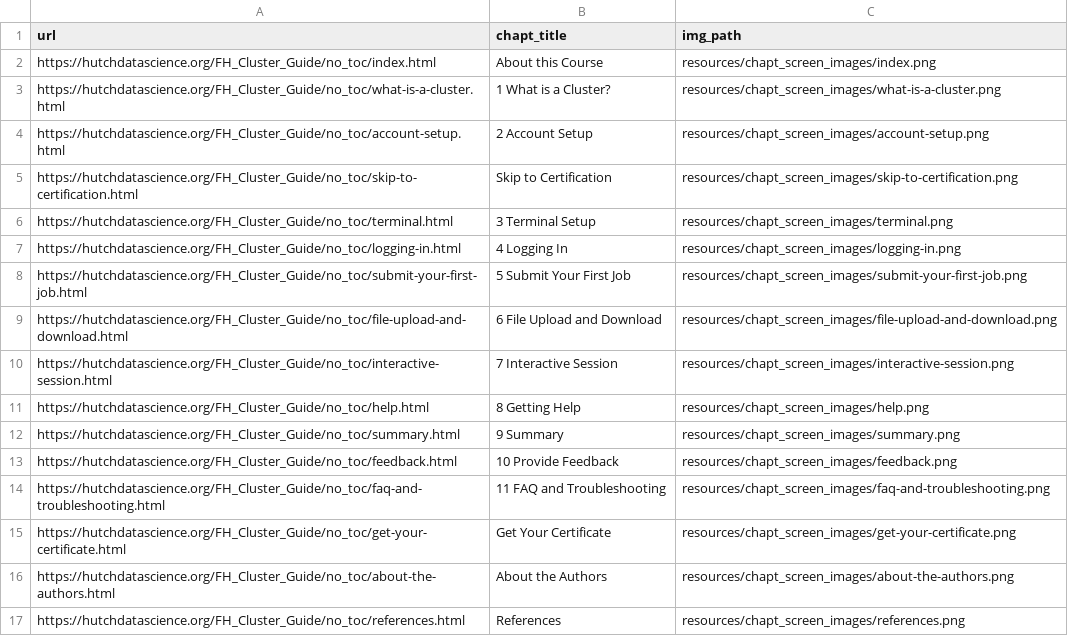
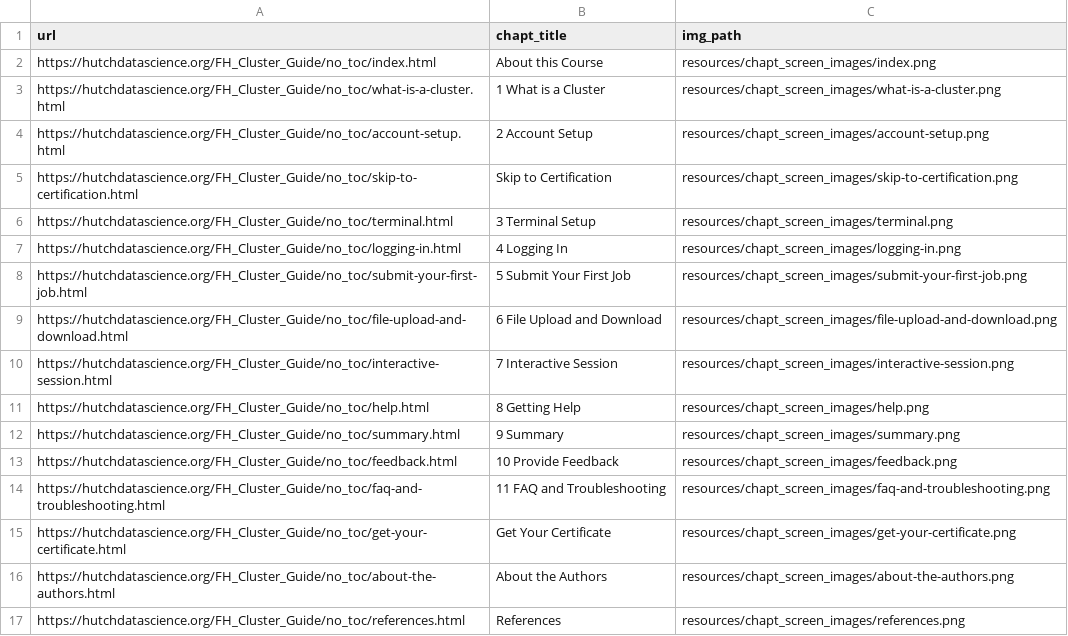
Before and after one commit to sckott/FH_Cluster_Guide, a TSV file: resources/chapt_screen_images/chapter_urls.tsv, drawn as a sheet.

```diff
--- a/resources/chapt_screen_images/chapter_urls.tsv
+++ b/resources/chapt_screen_images/chapter_urls.tsv
@@ -2,3 +2,3 @@ url	chapt_title	img_path
 https://hutchdatascience.org/FH_Cluster_Guide/no_toc/index.html	About this Course	resources/chapt_screen_images/index.png
-https://hutchdatascience.org/FH_Cluster_Guide/no_toc/what-is-a-cluster.html	1 What is a Cluster?	resources/chapt_screen_images/what-is-a-cluster.png
+https://hutchdatascience.org/FH_Cluster_Guide/no_toc/what-is-a-cluster.html	1 What is a Cluster	resources/chapt_screen_images/what-is-a-cluster.png
 https://hutchdatascience.org/FH_Cluster_Guide/no_toc/account-setup.html	2 Account Setup	resources/chapt_screen_images/account-setup.png
```
Also changed, not shown: 2 other files.
